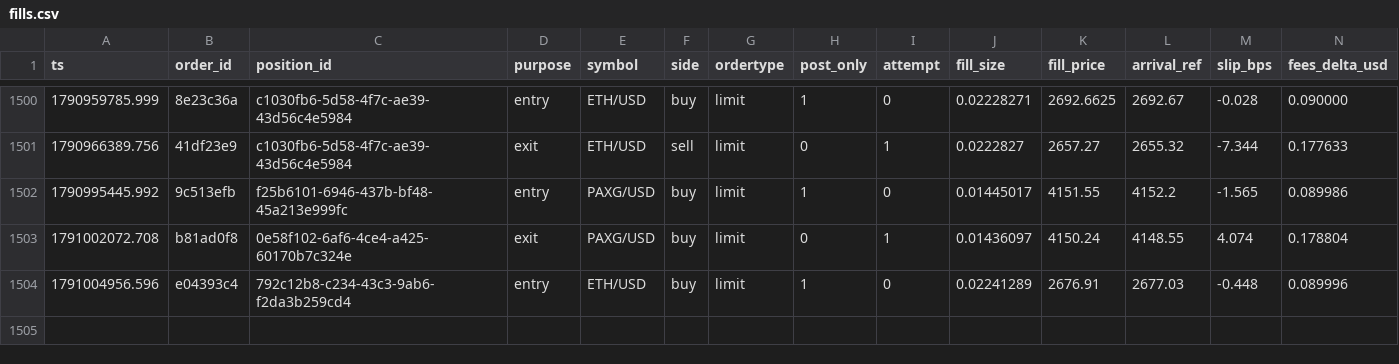
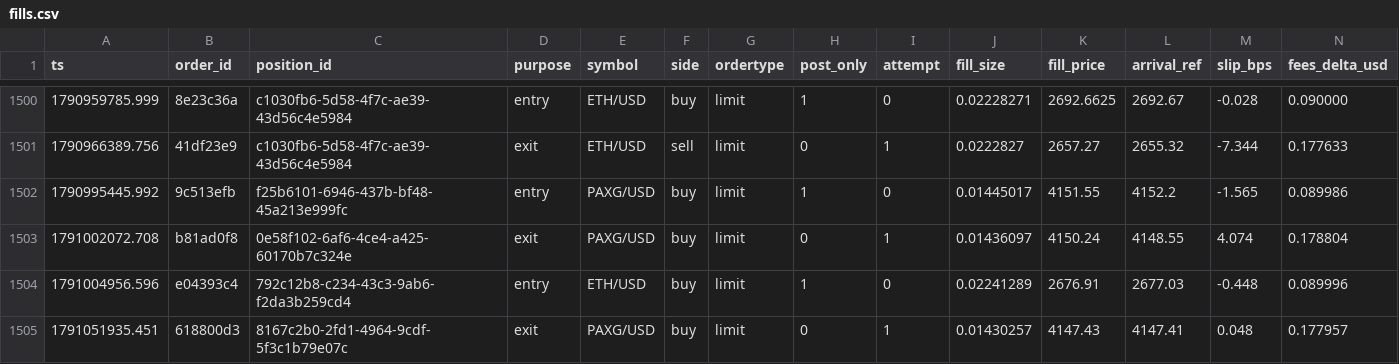
Before and after one commit to jrigoni35-gif/liquiditybot_ab, a CSV file: sessions/pc-live/fills.csv, drawn as a sheet; only a part is shown, gaps mark what is left out; rows hold the shown columns only; the diff names each change by its address in the sheet, - before the commit and + after, or states it on an @@ line.

Commit message:
telemetry: sidecar backup @ 9f722d7c4 (36231 rows, pc-live)

```diff
--- a/sessions/pc-live/fills.csv
+++ b/sessions/pc-live/fills.csv
+row 1505: 1791051935.451 | 618800d3 | 8167c2b0-2fd1-4964-9cdf-5f3c1b79e07c | exit | PAXG/USD | buy | limit | 0 | 1 | 0.01430257 | 4147.43 | 4147.41 | 0.048 | 0.177957
```
Also changed, not shown: 6 other files.
